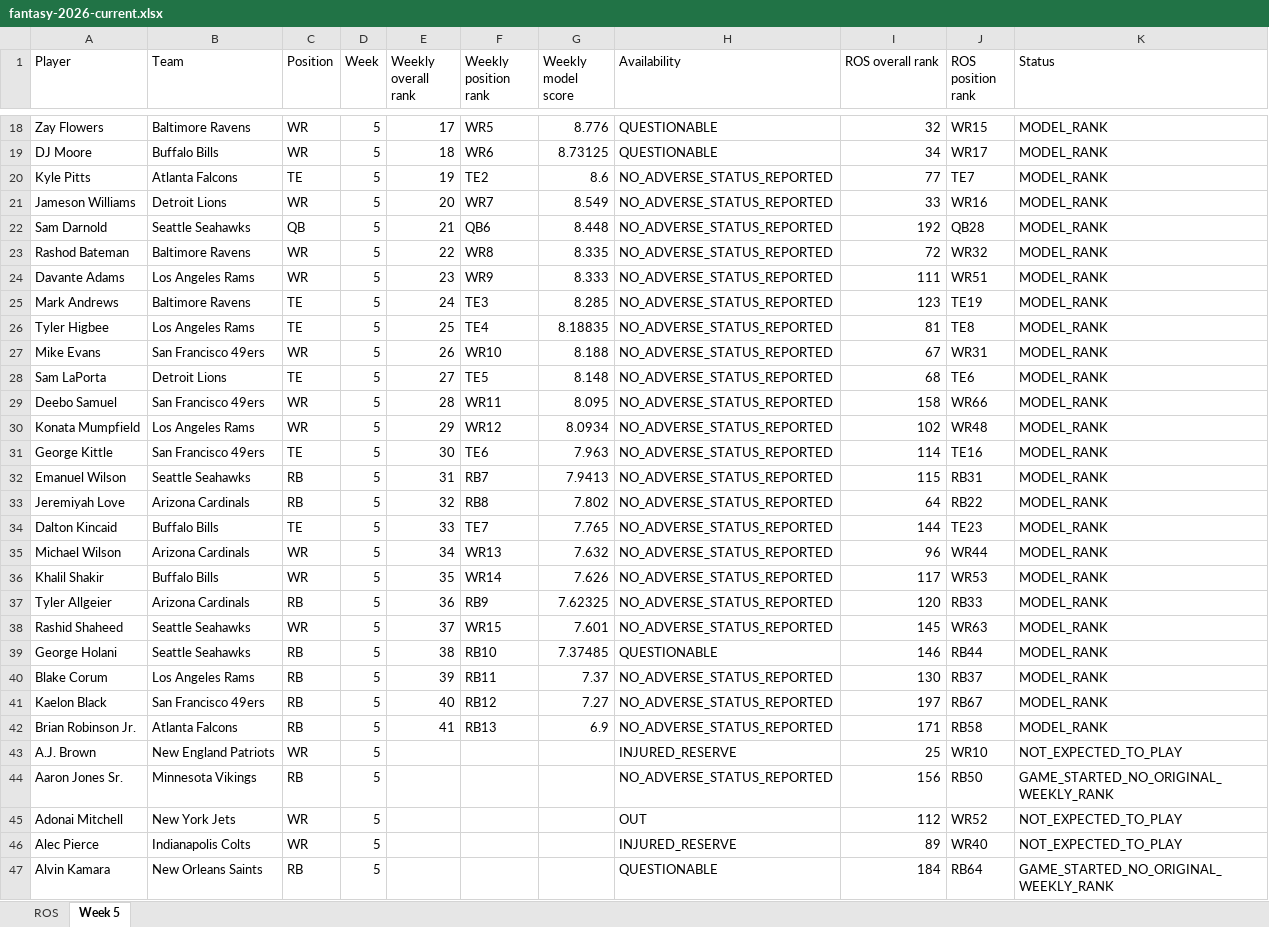
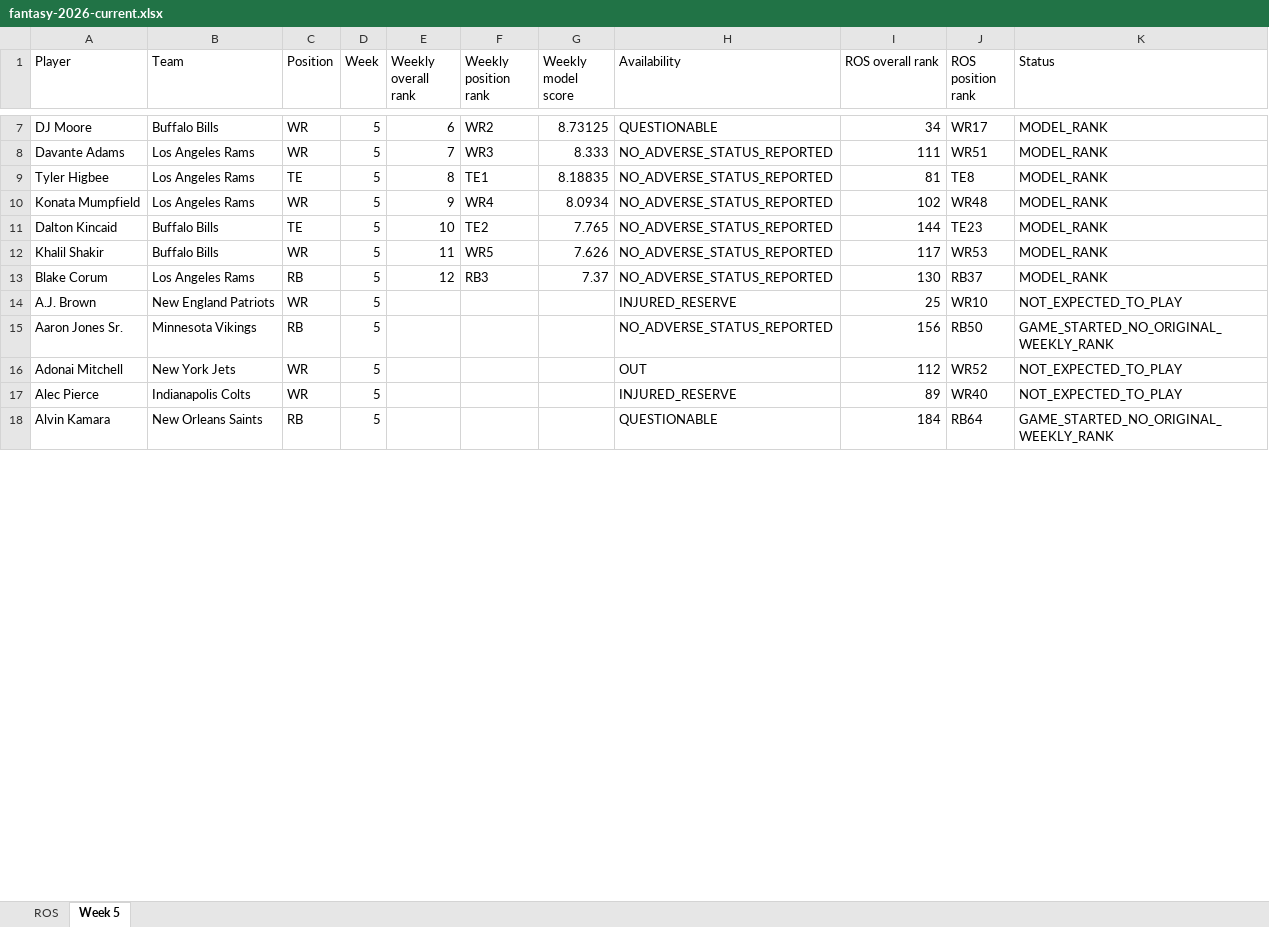
Before and after one commit to brandonlowery013-glitch/-fantasy-2026-player-comparison-, an Excel workbook: exports/fantasy-2026-current.xlsx, sheet Week 5, drawn as a sheet; only a part is shown, gaps mark what is left out; values as stored, in another font and other column widths than the file's, no borders; removed rows and columns are numbered as before the commit, all else as after; the diff covers the shown part only; the diff names each change by its address in the sheet, - before the commit and + after, or states it on an @@ line.

```diff
--- a/exports/fantasy-2026-current.xlsx (sheet Week 5)
+++ b/exports/fantasy-2026-current.xlsx (sheet Week 5)
-row 18: Zay Flowers | Baltimore Ravens | WR | 5 | 17 | WR5 | 8.776 | QUESTIONABLE | 32 | WR15 | MODEL_RANK
-E7 (Weekly overall rank): 18
+E7 (Weekly overall rank): 6
-F7 (Weekly position rank): WR6
+F7 (Weekly position rank): WR2
-row 20: Kyle Pitts | Atlanta Falcons | TE | 5 | 19 | TE2 | 8.6 | NO_ADVERSE_STATUS_REPORTED | 77 | TE7 | MODEL_RANK
-row 21: Jameson Williams | Detroit Lions | WR | 5 | 20 | WR7 | 8.549 | NO_ADVERSE_STATUS_REPORTED | 33 | WR16 | MODEL_RANK
-row 22: Sam Darnold | Seattle Seahawks | QB | 5 | 21 | QB6 | 8.448 | NO_ADVERSE_STATUS_REPORTED | 192 | QB28 | MODEL_RANK
-row 23: Rashod Bateman | Baltimore Ravens | WR | 5 | 22 | WR8 | 8.335 | NO_ADVERSE_STATUS_REPORTED | 72 | WR32 | MODEL_RANK
-E8 (Weekly overall rank): 23
+E8 (Weekly overall rank): 7
-F8 (Weekly position rank): WR9
+F8 (Weekly position rank): WR3
-row 25: Mark Andrews | Baltimore Ravens | TE | 5 | 24 | TE3 | 8.285 | NO_ADVERSE_STATUS_REPORTED | 123 | TE19 | MODEL_RANK
-E9 (Weekly overall rank): 25
+E9 (Weekly overall rank): 8
-F9 (Weekly position rank): TE4
+F9 (Weekly position rank): TE1
-row 27: Mike Evans | San Francisco 49ers | WR | 5 | 26 | WR10 | 8.188 | NO_ADVERSE_STATUS_REPORTED | 67 | WR31 | MODEL_RANK
-row 28: Sam LaPorta | Detroit Lions | TE | 5 | 27 | TE5 | 8.148 | NO_ADVERSE_STATUS_REPORTED | 68 | TE6 | MODEL_RANK
-row 29: Deebo Samuel | San Francisco 49ers | WR | 5 | 28 | WR11 | 8.095 | NO_ADVERSE_STATUS_REPORTED | 158 | WR66 | MODEL_RANK
-E10 (Weekly overall rank): 29
+E10 (Weekly overall rank): 9
-F10 (Weekly position rank): WR12
+F10 (Weekly position rank): WR4
-row 31: George Kittle | San Francisco 49ers | TE | 5 | 30 | TE6 | 7.963 | NO_ADVERSE_STATUS_REPORTED | 114 | TE16 | MODEL_RANK
-row 32: Emanuel Wilson | Seattle Seahawks | RB | 5 | 31 | RB7 | 7.9413 | NO_ADVERSE_STATUS_REPORTED | 115 | RB31 | MODEL_RANK
-row 33: Jeremiyah Love | Arizona Cardinals | RB | 5 | 32 | RB8 | 7.802 | NO_ADVERSE_STATUS_REPORTED | 64 | RB22 | MODEL_RANK
-E11 (Weekly overall rank): 33
+E11 (Weekly overall rank): 10
-F11 (Weekly position rank): TE7
+F11 (Weekly position rank): TE2
-row 35: Michael Wilson | Arizona Cardinals | WR | 5 | 34 | WR13 | 7.632 | NO_ADVERSE_STATUS_REPORTED | 96 | WR44 | MODEL_RANK
-E12 (Weekly overall rank): 35
+E12 (Weekly overall rank): 11
-F12 (Weekly position rank): WR14
+F12 (Weekly position rank): WR5
-row 37: Tyler Allgeier | Arizona Cardinals | RB | 5 | 36 | RB9 | 7.62325 | NO_ADVERSE_STATUS_REPORTED | 120 | RB33 | MODEL_RANK
-row 38: Rashid Shaheed | Seattle Seahawks | WR | 5 | 37 | WR15 | 7.601 | NO_ADVERSE_STATUS_REPORTED | 145 | WR63 | MODEL_RANK
-row 39: George Holani | Seattle Seahawks | RB | 5 | 38 | RB10 | 7.37485 | QUESTIONABLE | 146 | RB44 | MODEL_RANK
-E13 (Weekly overall rank): 39
+E13 (Weekly overall rank): 12
-F13 (Weekly position rank): RB11
+F13 (Weekly position rank): RB3
-row 41: Kaelon Black | San Francisco 49ers | RB | 5 | 40 | RB12 | 7.27 | NO_ADVERSE_STATUS_REPORTED | 197 | RB67 | MODEL_RANK
-row 42: Brian Robinson Jr. | Atlanta Falcons | RB | 5 | 41 | RB13 | 6.9 | NO_ADVERSE_STATUS_REPORTED | 171 | RB58 | MODEL_RANK
```
Also changed, not shown: 29 added rows, 11 removed rows and 19 edited cells elsewhere in this sheet, 28 other files.
